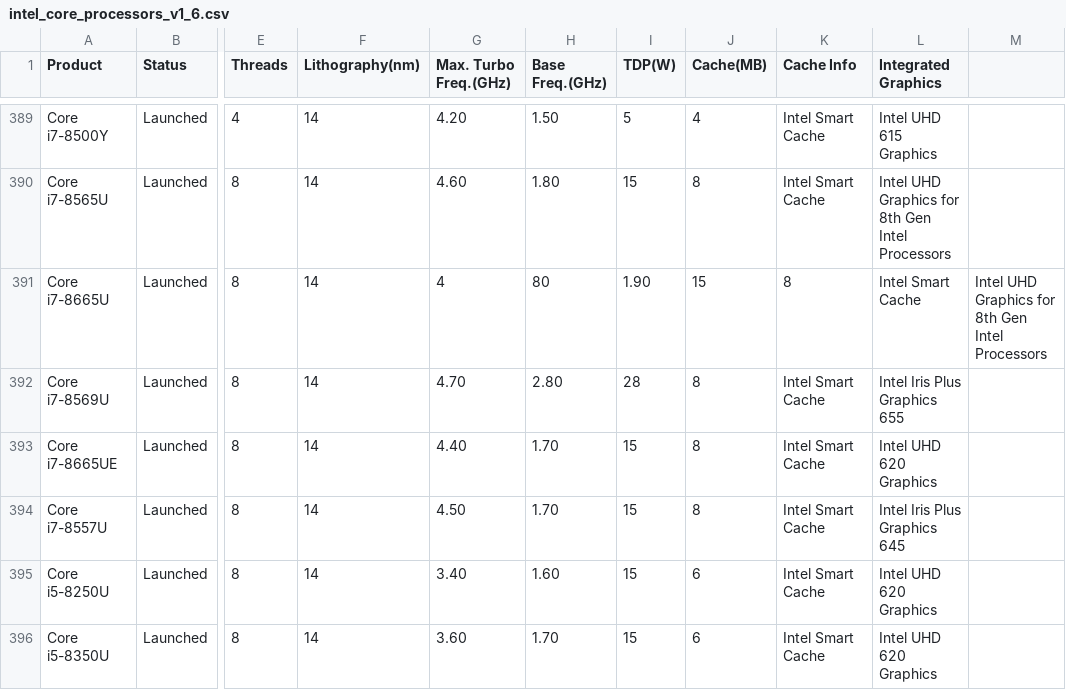
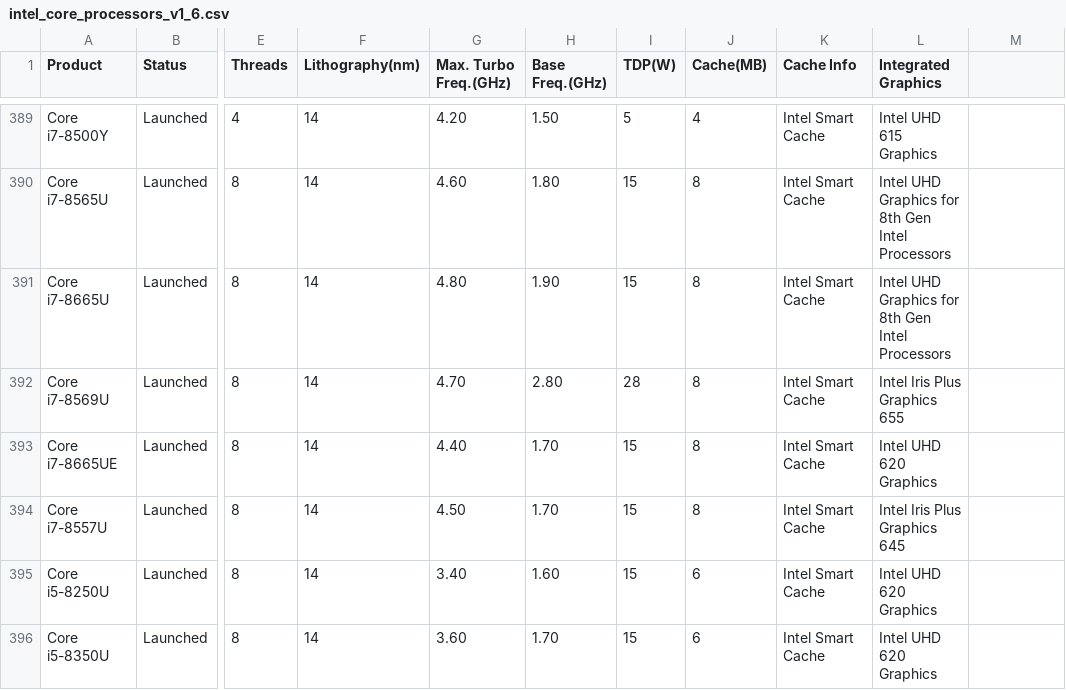
Before and after one commit to toUpperCase78/intel-processors, a CSV file: intel_core_processors_v1_6.csv, drawn as a sheet; only a part is shown, gaps mark what is left out; the diff names each change by its address in the sheet, - before the commit and + after, or states it on an @@ line.

Commit message:
Dataset for Intel Core Processors (v1.6)

```diff
--- a/intel_core_processors_v1_6.csv
+++ b/intel_core_processors_v1_6.csv
-G391 (Max. Turbo Freq.(GHz)): 4
+G391 (Max. Turbo Freq.(GHz)): 4.80
-H391 (Base Freq.(GHz)): 80
+H391 (Base Freq.(GHz)): 1.90
-I391 (TDP(W)): 1.90
+I391 (TDP(W)): 15
-J391 (Cache(MB)): 15
+J391 (Cache(MB)): 8
-K391 (Cache Info): 8
+K391 (Cache Info): Intel Smart Cache
-L391 (Integrated Graphics): Intel Smart Cache
+L391 (Integrated Graphics): Intel UHD Graphics for 8th Gen Intel Processors
-M391: Intel UHD Graphics for 8th Gen Intel Processors
+M391: (empty)
```
